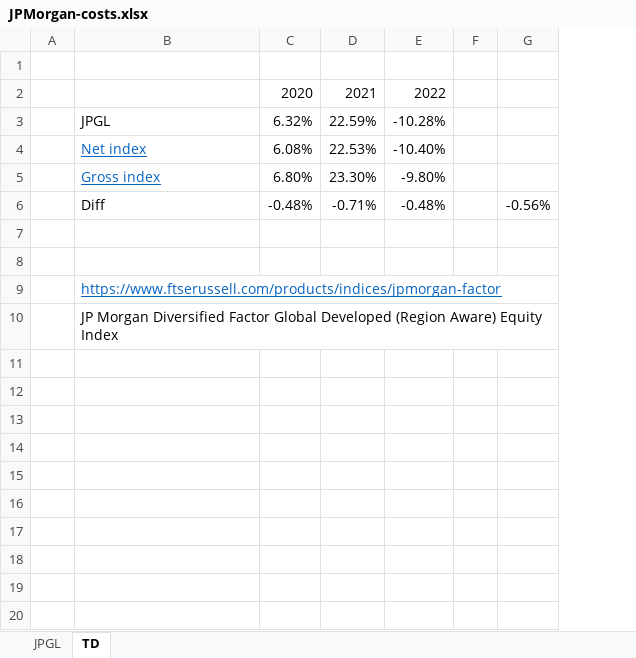
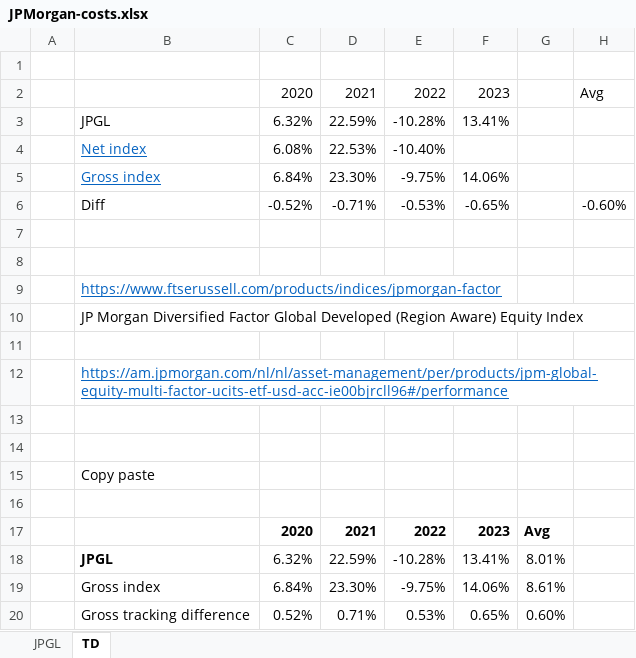
Before and after one commit to Jokerling45/indexfondsen, an Excel workbook: JPMorgan/JPMorgan-costs.xlsx, sheet TD, drawn as a sheet; values as stored, in another font and other column widths than the file's, no borders; removed rows and columns are numbered as before the commit, all else as after; the diff names each change by its address in the sheet, - before the commit and + after, or states it on an @@ line.

```diff
--- a/JPMorgan/JPMorgan-costs.xlsx (sheet TD)
+++ b/JPMorgan/JPMorgan-costs.xlsx (sheet TD)
-column F, empty
-column G, row 6: -0.56%
+column F, rows 2-6: 2023 | 13.41% |  | 14.06% | -0.65%
+column G, empty
+column H, rows 2-6: Avg |  |  |  | -0.60%
-C5: 6.80%
+C5: 6.84%
-E5: -9.80%
+E5: -9.75%
-C6: -0.48%
+C6: -0.52%
-E6: -0.48%
+E6: -0.53%
+row 11: (empty)
+row 12:  | https://am.jpmorgan.com/nl/nl/asset-management/per/products/jpm-global-equity-multi-factor-ucits-etf-usd-acc-ie00bjrcll96#/performance
+row 13: (empty)
+row 14: (empty)
+row 15:  | Copy paste
+row 16: (empty)
+row 17:  |  | 2020 | 2021 | 2022 | 2023 | Avg
+row 18:  | JPGL | 6.32% | 22.59% | -10.28% | 13.41% | 8.01%
+row 19:  | Gross index | 6.84% | 23.30% | -9.75% | 14.06% | 8.61%
+row 20:  | Gross tracking difference | 0.52% | 0.71% | 0.53% | 0.65% | 0.60%
```
Also changed, not shown: sheet JPGL, formulas that keep their value, 20 other files.
